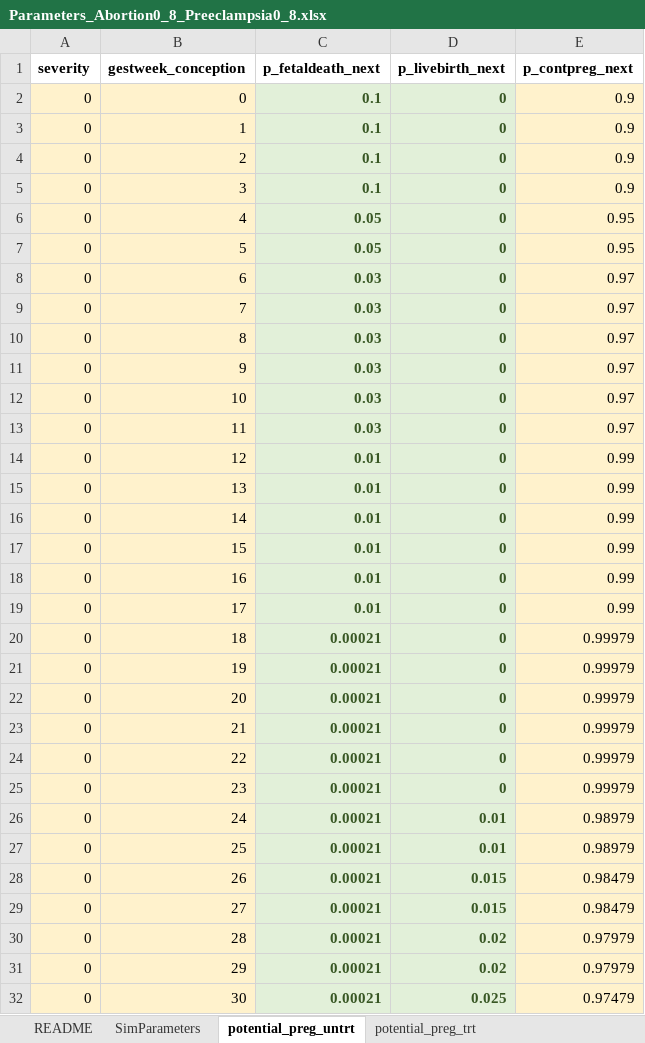
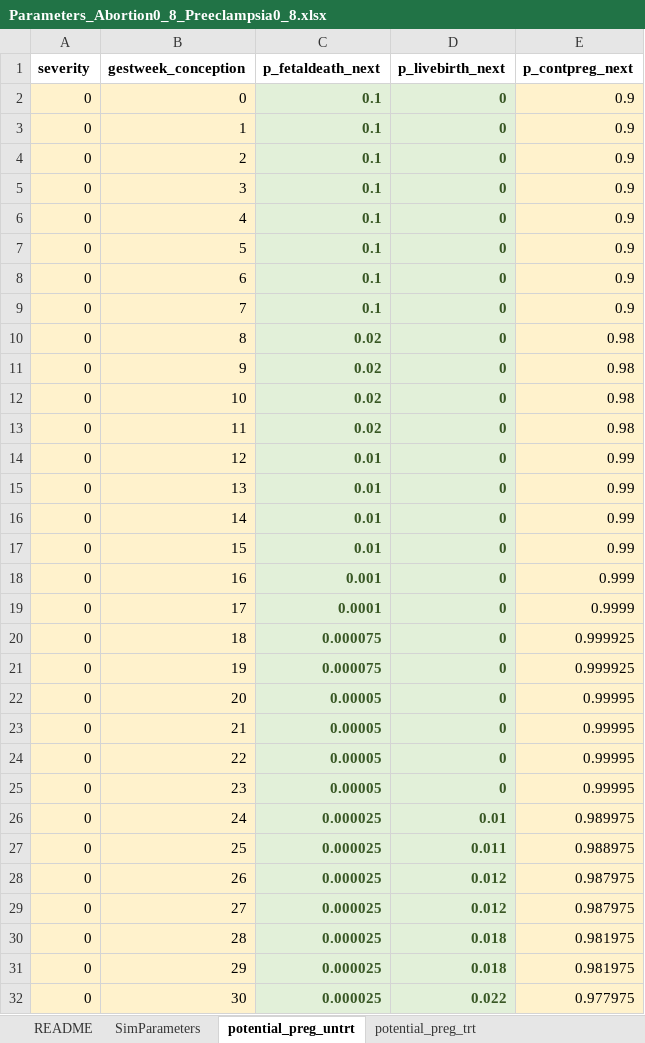
Before and after one commit to chasedlatour/preg_cohort_construction, an Excel workbook: Parameters_Abortion0_8_Preeclampsia0_8.xlsx, sheet potential_preg_untrt, drawn as a sheet; only a part is shown; values as stored, in another font and other column widths than the file's, no borders; the diff covers the shown part only; the diff names each change by its address in the sheet, - before the commit and + after, or states it on an @@ line.

```diff
--- a/Parameters_Abortion0_8_Preeclampsia0_8.xlsx (sheet potential_preg_untrt)
+++ b/Parameters_Abortion0_8_Preeclampsia0_8.xlsx (sheet potential_preg_untrt)
-C6:C7 (p_fetaldeath_next): 0.05
+C6:C7 (p_fetaldeath_next): 0.1
-E6:E7 (p_contpreg_next): 0.95
+E6:E7 (p_contpreg_next): 0.9
-C8:C9 (p_fetaldeath_next): 0.03
+C8:C9 (p_fetaldeath_next): 0.1
-E8:E9 (p_contpreg_next): 0.97
+E8:E9 (p_contpreg_next): 0.9
-C10:C13 (p_fetaldeath_next): 0.03
+C10:C13 (p_fetaldeath_next): 0.02
-E10:E13 (p_contpreg_next): 0.97
+E10:E13 (p_contpreg_next): 0.98
-C18 (p_fetaldeath_next): 0.01
+C18 (p_fetaldeath_next): 0.001
-E18 (p_contpreg_next): 0.99
+E18 (p_contpreg_next): 0.999
-C19 (p_fetaldeath_next): 0.01
+C19 (p_fetaldeath_next): 0.0001
-E19 (p_contpreg_next): 0.99
+E19 (p_contpreg_next): 0.9999
-C20:C21 (p_fetaldeath_next): 0.00021
+C20:C21 (p_fetaldeath_next): 0.000075
-E20:E21 (p_contpreg_next): 0.99979
+E20:E21 (p_contpreg_next): 0.999925
-C22:C25 (p_fetaldeath_next): 0.00021
+C22:C25 (p_fetaldeath_next): 0.00005
-E22:E25 (p_contpreg_next): 0.99979
+E22:E25 (p_contpreg_next): 0.99995
-C26:C32 (p_fetaldeath_next): 0.00021
+C26:C32 (p_fetaldeath_next): 0.000025
-E26 (p_contpreg_next): 0.98979
+E26 (p_contpreg_next): 0.989975
-D27 (p_livebirth_next): 0.01
+D27 (p_livebirth_next): 0.011
-E27 (p_contpreg_next): 0.98979
+E27 (p_contpreg_next): 0.988975
-D28:D29 (p_livebirth_next): 0.015
+D28:D29 (p_livebirth_next): 0.012
-E28:E29 (p_contpreg_next): 0.98479
+E28:E29 (p_contpreg_next): 0.987975
-D30:D31 (p_livebirth_next): 0.02
+D30:D31 (p_livebirth_next): 0.018
-E30:E31 (p_contpreg_next): 0.97979
+E30:E31 (p_contpreg_next): 0.981975
-D32 (p_livebirth_next): 0.025
+D32 (p_livebirth_next): 0.022
-E32 (p_contpreg_next): 0.97479
+E32 (p_contpreg_next): 0.977975
```
Also changed, not shown: 188 edited cells elsewhere in this sheet, sheet potential_preg_trt, sheet potential_preec_untrt, sheet potential_preec_trt, sheet postpreec_preg, sheet SimParameters, formulas that keep their value, 2 other files.
